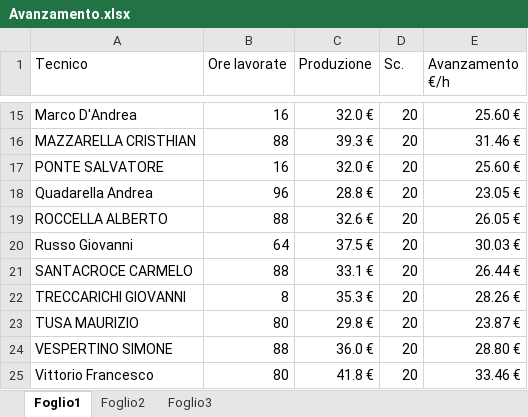
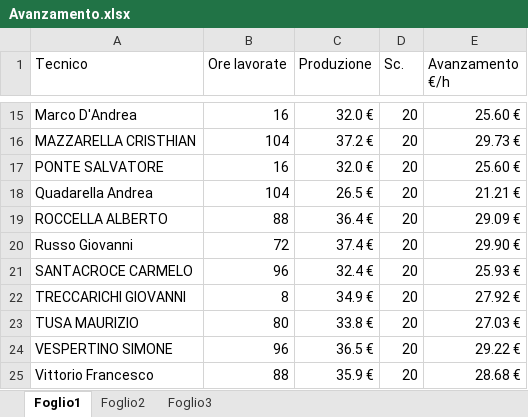
Before and after one commit to lbianco11197/Avanzamento-economico, an Excel workbook: Avanzamento.xlsx, sheet Foglio1, drawn as a sheet; only a part is shown, gaps mark what is left out; values as stored, in another font and other column widths than the file's, no borders; the diff covers the shown part only; the diff names each change by its address in the sheet, - before the commit and + after, or states it on an @@ line.

Commit message:
Aggiornato Avanzamento.xlsx da lbianco via Streamlit

```diff
--- a/Avanzamento.xlsx (sheet Foglio1)
+++ b/Avanzamento.xlsx (sheet Foglio1)
-B16 (Ore lavorate): 88
+B16 (Ore lavorate): 104
-C16 (Produzione): 39.3 €
+C16 (Produzione): 37.2 €
-E16 (Avanzamento €/h): 31.46 €
+E16 (Avanzamento €/h): 29.73 €
-B18 (Ore lavorate): 96
+B18 (Ore lavorate): 104
-C18 (Produzione): 28.8 €
+C18 (Produzione): 26.5 €
-E18 (Avanzamento €/h): 23.05 €
+E18 (Avanzamento €/h): 21.21 €
-C19 (Produzione): 32.6 €
+C19 (Produzione): 36.4 €
-E19 (Avanzamento €/h): 26.05 €
+E19 (Avanzamento €/h): 29.09 €
-B20 (Ore lavorate): 64
+B20 (Ore lavorate): 72
-C20 (Produzione): 37.5 €
+C20 (Produzione): 37.4 €
-E20 (Avanzamento €/h): 30.03 €
+E20 (Avanzamento €/h): 29.90 €
-B21 (Ore lavorate): 88
+B21 (Ore lavorate): 96
-C21 (Produzione): 33.1 €
+C21 (Produzione): 32.4 €
-E21 (Avanzamento €/h): 26.44 €
+E21 (Avanzamento €/h): 25.93 €
-C22 (Produzione): 35.3 €
+C22 (Produzione): 34.9 €
-E22 (Avanzamento €/h): 28.26 €
+E22 (Avanzamento €/h): 27.92 €
-C23 (Produzione): 29.8 €
+C23 (Produzione): 33.8 €
-E23 (Avanzamento €/h): 23.87 €
+E23 (Avanzamento €/h): 27.03 €
-B24 (Ore lavorate): 88
+B24 (Ore lavorate): 96
-C24 (Produzione): 36.0 €
+C24 (Produzione): 36.5 €
-E24 (Avanzamento €/h): 28.80 €
+E24 (Avanzamento €/h): 29.22 €
-B25 (Ore lavorate): 80
+B25 (Ore lavorate): 88
-C25 (Produzione): 41.8 €
+C25 (Produzione): 35.9 €
-E25 (Avanzamento €/h): 33.46 €
+E25 (Avanzamento €/h): 28.68 €
```
Also changed, not shown: 34 edited cells elsewhere in this sheet.
